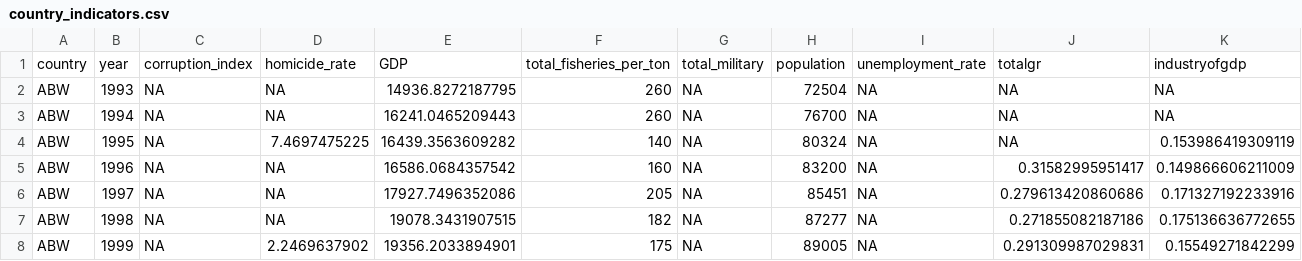
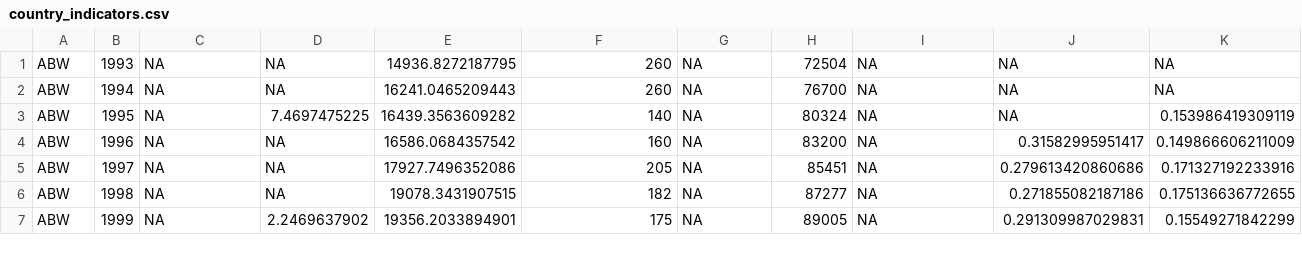
Before and after one commit to bjones0218/SoftwareDesignProject, a CSV file: pirate_attacks/country_indicators.csv, drawn as a sheet; only a part is shown; the diff names each change by its address in the sheet, - before the commit and + after, or states it on an @@ line.

Commit message:
fixing data (removing header)

```diff
--- a/pirate_attacks/country_indicators.csv
+++ b/pirate_attacks/country_indicators.csv
-row 1: country | year | corruption_index | homicide_rate | GDP | total_fisheries_per_ton | total_military | population | unemployment_rate | totalgr | industryofgdp
```
Also changed, not shown: pirate_attacks/country_codes.csv, 1 other file.
